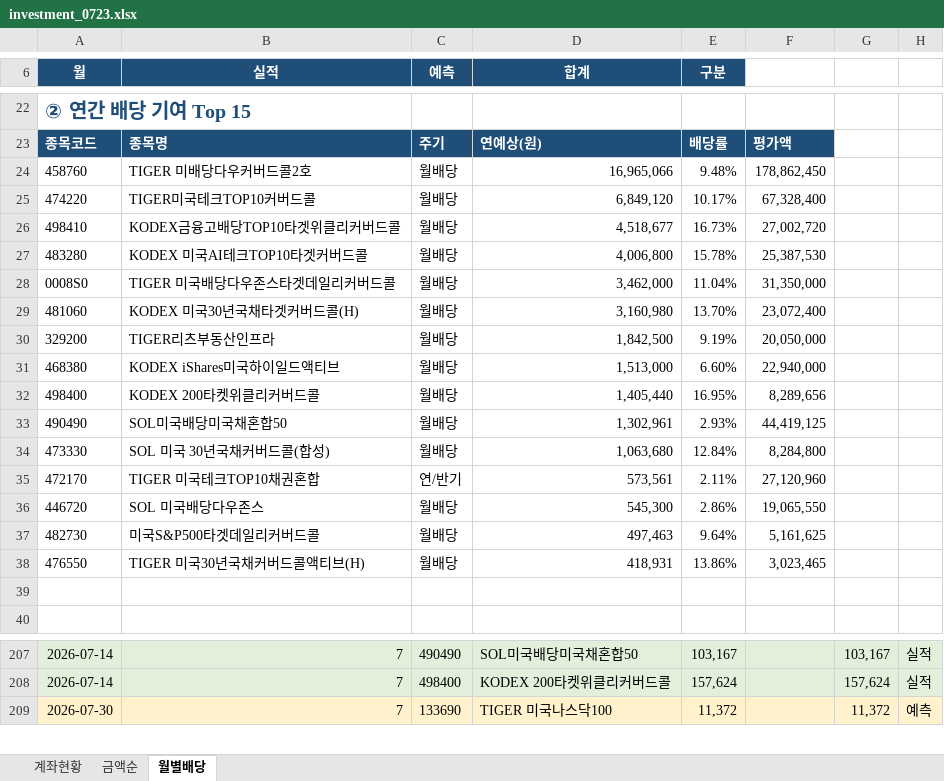
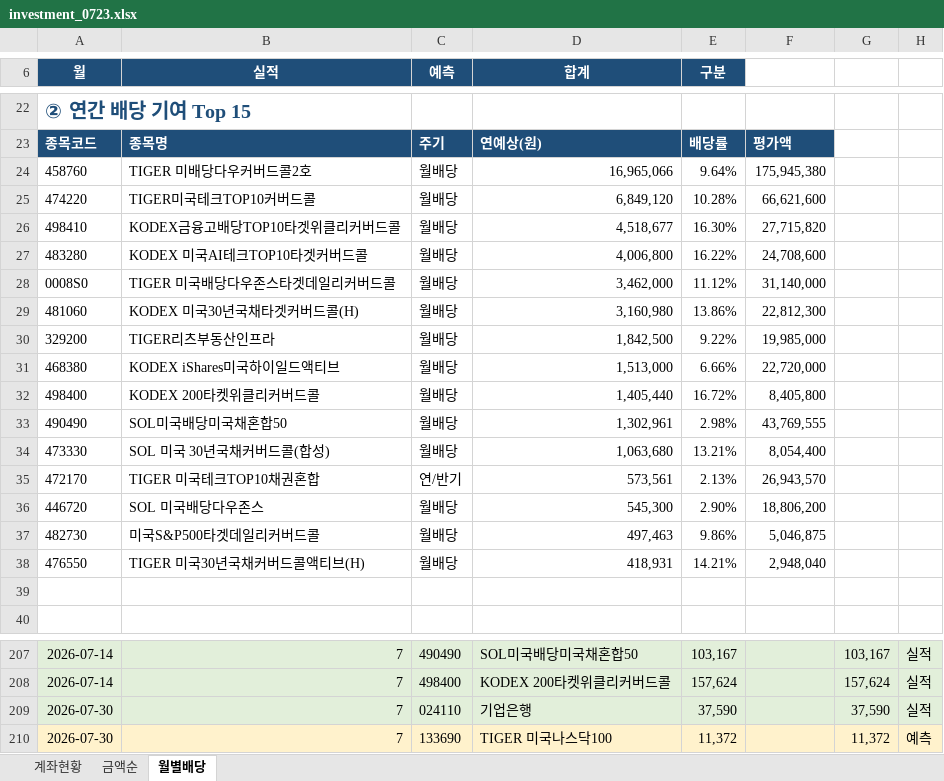
Before and after one commit to seahog77/test, an Excel workbook: My_investment/investment_0723.xlsx, sheet 월별배당, drawn as a sheet; only a part is shown, gaps mark what is left out; values as stored, in another font and other column widths than the file's, no borders; charts and pictures not drawn; the diff covers the shown part only; the diff names each change by its address in the sheet, - before the commit and + after, or states it on an @@ line.

```diff
--- a/My_investment/investment_0723.xlsx (sheet 월별배당)
+++ b/My_investment/investment_0723.xlsx (sheet 월별배당)
-E24 (구분): 9.48%
+E24 (구분): 9.64%
-F24: 178,862,450
+F24: 175,945,380
-E25 (구분): 10.17%
+E25 (구분): 10.28%
-F25: 67,328,400
+F25: 66,621,600
-E26 (구분): 16.73%
+E26 (구분): 16.30%
-F26: 27,002,720
+F26: 27,715,820
-E27 (구분): 15.78%
+E27 (구분): 16.22%
-F27: 25,387,530
+F27: 24,708,600
-E28 (구분): 11.04%
+E28 (구분): 11.12%
-F28: 31,350,000
+F28: 31,140,000
-E29 (구분): 13.70%
+E29 (구분): 13.86%
-F29: 23,072,400
+F29: 22,812,300
-E30 (구분): 9.19%
+E30 (구분): 9.22%
-F30: 20,050,000
+F30: 19,985,000
-E31 (구분): 6.60%
+E31 (구분): 6.66%
-F31: 22,940,000
+F31: 22,720,000
-E32 (구분): 16.95%
+E32 (구분): 16.72%
-F32: 8,289,656
+F32: 8,405,800
-E33 (구분): 2.93%
+E33 (구분): 2.98%
-F33: 44,419,125
+F33: 43,769,555
-E34 (구분): 12.84%
+E34 (구분): 13.21%
-F34: 8,284,800
+F34: 8,054,400
-E35 (구분): 2.11%
+E35 (구분): 2.13%
-F35: 27,120,960
+F35: 26,943,570
-E36 (구분): 2.86%
+E36 (구분): 2.90%
-F36: 19,065,550
+F36: 18,806,200
-E37 (구분): 9.64%
+E37 (구분): 9.86%
-F37: 5,161,625
+F37: 5,046,875
-E38 (구분): 13.86%
+E38 (구분): 14.21%
-F38: 3,023,465
+F38: 2,948,040
+row 209: 2026-07-30 | 7 | 024110 | 기업은행 | 37,590 |  | 37,590 | 실적
```
Also changed, not shown: 88 edited cells elsewhere in this sheet, sheet 계좌현황, sheet 금액순, My_investment/investment_0723_W.xlsx, 2 other files.
